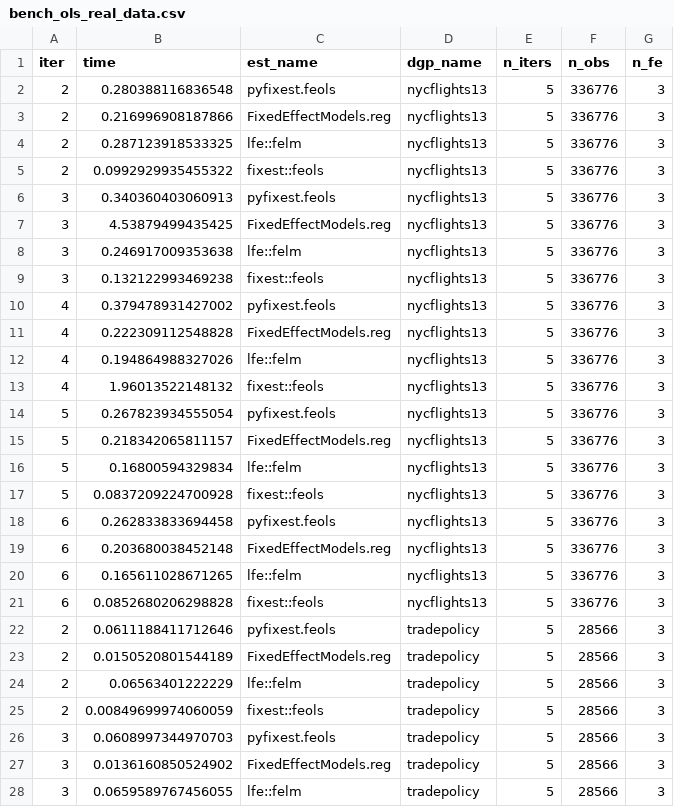
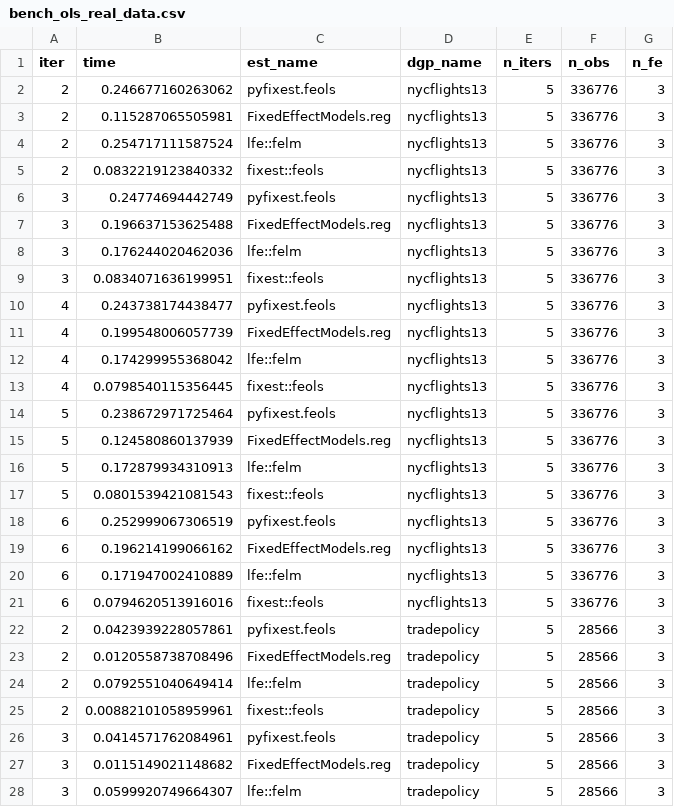
Before and after one commit to lrberge/fixest_benchmarks, a CSV file: results/bench_ols_real_data.csv, drawn as a sheet; only a part is shown; the diff covers the shown part only.

```diff
--- a/results/bench_ols_real_data.csv
+++ b/results/bench_ols_real_data.csv
@@ -1,28 +1,28 @@
 "iter","time","est_name","dgp_name","n_iters","n_obs","n_fe"
-2,0.280388116836548,"pyfixest.feols","nycflights13",5,336776,3
-2,0.216996908187866,"FixedEffectModels.reg","nycflights13",5,336776,3
-2,0.287123918533325,"lfe::felm","nycflights13",5,336776,3
-2,0.0992929935455322,"fixest::feols","nycflights13",5,336776,3
-3,0.340360403060913,"pyfixest.feols","nycflights13",5,336776,3
-3,4.53879499435425,"FixedEffectModels.reg","nycflights13",5,336776,3
-3,0.246917009353638,"lfe::felm","nycflights13",5,336776,3
-3,0.132122993469238,"fixest::feols","nycflights13",5,336776,3
-4,0.379478931427002,"pyfixest.feols","nycflights13",5,336776,3
-4,0.222309112548828,"FixedEffectModels.reg","nycflights13",5,336776,3
-4,0.194864988327026,"lfe::felm","nycflights13",5,336776,3
-4,1.96013522148132,"fixest::feols","nycflights13",5,336776,3
-5,0.267823934555054,"pyfixest.feols","nycflights13",5,336776,3
-5,0.218342065811157,"FixedEffectModels.reg","nycflights13",5,336776,3
-5,0.16800594329834,"lfe::felm","nycflights13",5,336776,3
-5,0.0837209224700928,"fixest::feols","nycflights13",5,336776,3
-6,0.262833833694458,"pyfixest.feols","nycflights13",5,336776,3
-6,0.203680038452148,"FixedEffectModels.reg","nycflights13",5,336776,3
-6,0.165611028671265,"lfe::felm","nycflights13",5,336776,3
-6,0.0852680206298828,"fixest::feols","nycflights13",5,336776,3
-2,0.0611188411712646,"pyfixest.feols","tradepolicy",5,28566,3
-2,0.0150520801544189,"FixedEffectModels.reg","tradepolicy",5,28566,3
-2,0.06563401222229,"lfe::felm","tradepolicy",5,28566,3
-2,0.00849699974060059,"fixest::feols","tradepolicy",5,28566,3
-3,0.0608997344970703,"pyfixest.feols","tradepolicy",5,28566,3
-3,0.0136160850524902,"FixedEffectModels.reg","tradepolicy",5,28566,3
-3,0.0659589767456055,"lfe::felm","tradepolicy",5,28566,3
+2,0.246677160263062,"pyfixest.feols","nycflights13",5,336776,3
+2,0.115287065505981,"FixedEffectModels.reg","nycflights13",5,336776,3
+2,0.254717111587524,"lfe::felm","nycflights13",5,336776,3
+2,0.0832219123840332,"fixest::feols","nycflights13",5,336776,3
+3,0.24774694442749,"pyfixest.feols","nycflights13",5,336776,3
+3,0.196637153625488,"FixedEffectModels.reg","nycflights13",5,336776,3
+3,0.176244020462036,"lfe::felm","nycflights13",5,336776,3
+3,0.0834071636199951,"fixest::feols","nycflights13",5,336776,3
+4,0.243738174438477,"pyfixest.feols","nycflights13",5,336776,3
+4,0.199548006057739,"FixedEffectModels.reg","nycflights13",5,336776,3
+4,0.174299955368042,"lfe::felm","nycflights13",5,336776,3
+4,0.0798540115356445,"fixest::feols","nycflights13",5,336776,3
+5,0.238672971725464,"pyfixest.feols","nycflights13",5,336776,3
+5,0.124580860137939,"FixedEffectModels.reg","nycflights13",5,336776,3
+5,0.172879934310913,"lfe::felm","nycflights13",5,336776,3
+5,0.0801539421081543,"fixest::feols","nycflights13",5,336776,3
+6,0.252999067306519,"pyfixest.feols","nycflights13",5,336776,3
+6,0.196214199066162,"FixedEffectModels.reg","nycflights13",5,336776,3
+6,0.171947002410889,"lfe::felm","nycflights13",5,336776,3
+6,0.0794620513916016,"fixest::feols","nycflights13",5,336776,3
+2,0.0423939228057861,"pyfixest.feols","tradepolicy",5,28566,3
+2,0.0120558738708496,"FixedEffectModels.reg","tradepolicy",5,28566,3
+2,0.0792551040649414,"lfe::felm","tradepolicy",5,28566,3
+2,0.00882101058959961,"fixest::feols","tradepolicy",5,28566,3
+3,0.0414571762084961,"pyfixest.feols","tradepolicy",5,28566,3
+3,0.0115149021148682,"FixedEffectModels.reg","tradepolicy",5,28566,3
+3,0.0599920749664307,"lfe::felm","tradepolicy",5,28566,3
```
Also changed, not shown: 53 edited cells elsewhere in this file, 4 other files.
